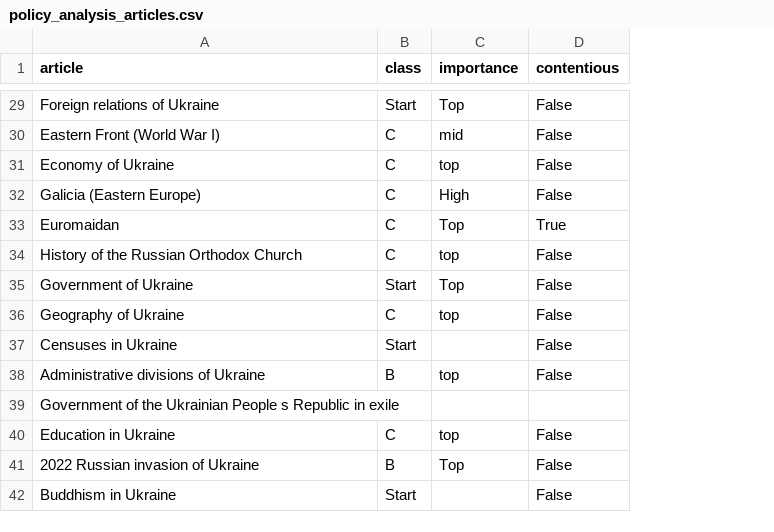
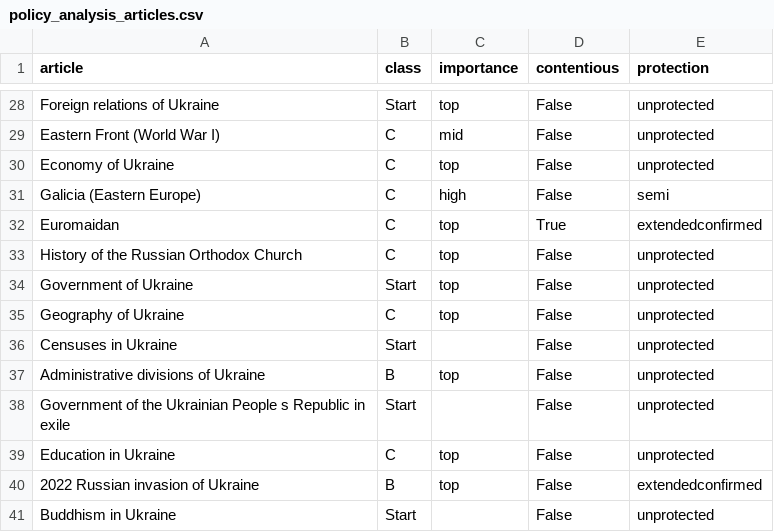
Before and after one commit to dh-epfl-students/dhlab-cultural-weaponisation-ukraine-benchmark, a CSV file: datas/interim/Policy Analysis/policy_analysis_articles.csv, drawn as a sheet; only a part is shown, gaps mark what is left out; addresses are those after the commit; the diff covers the shown part only; the diff names each change by its address in the sheet, - before the commit and + after, or states it on an @@ line.

```diff
--- a/datas/interim/Policy Analysis/policy_analysis_articles.csv
+++ b/datas/interim/Policy Analysis/policy_analysis_articles.csv
+column E (protection), rows 28-41: unprotected | unprotected | unprotected | semi | extendedconfirmed | unprotected | unprotected | unprotected | unprotected | unprotected | unprotected | unprotected | extendedconfirmed | unprotected
-C28 (importance): Top
+C28 (importance): top
-C31 (importance): High
+C31 (importance): high
-C32 (importance): Top
+C32 (importance): top
-C34 (importance): Top
+C34 (importance): top
-B38 (class): (empty)
+B38 (class): Start
-D38 (contentious): (empty)
+D38 (contentious): False
-C40 (importance): Top
+C40 (importance): top
```
Also changed, not shown: 1 removed row and 14 edited cells elsewhere in this file, 9 other files.
